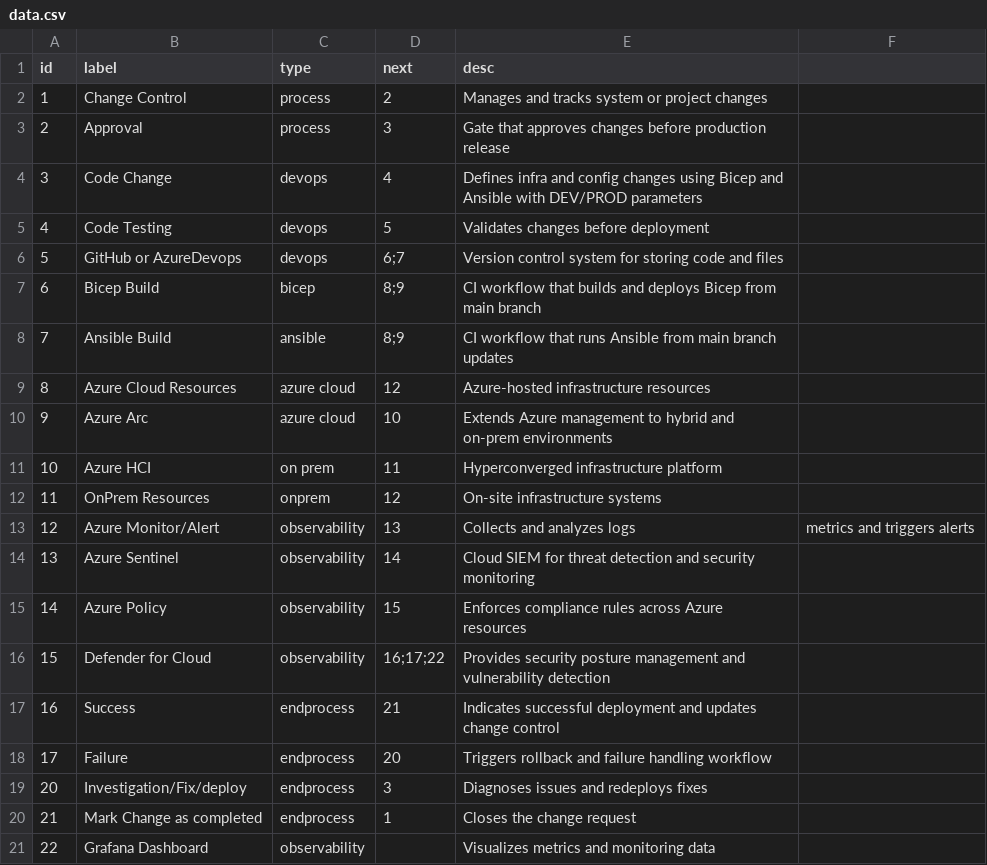
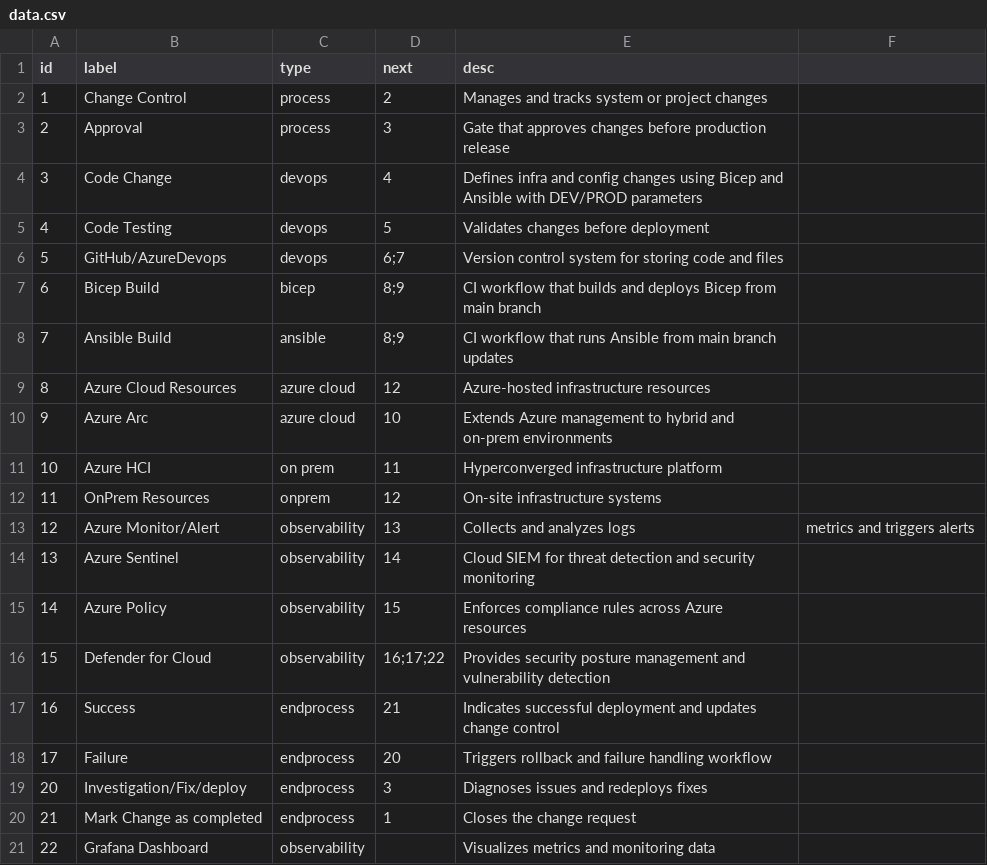
Before and after one commit to GozzyGit/UniProject, a CSV file: uni-app/public/data/data.csv, drawn as a sheet.

```diff
--- a/uni-app/public/data/data.csv
+++ b/uni-app/public/data/data.csv
@@ -5,3 +5,3 @@ id,label,type,next,desc,
 4,Code Testing,devops,5,Validates changes before deployment
-5,GitHub or AzureDevops,devops,6;7,Version control system for storing code and files
+5,GitHub/AzureDevops,devops,6;7,Version control system for storing code and files
 6,Bicep Build,bicep,8;9,CI workflow that builds and deploys Bicep from main branch
```
Also changed, not shown: 1 other file.
